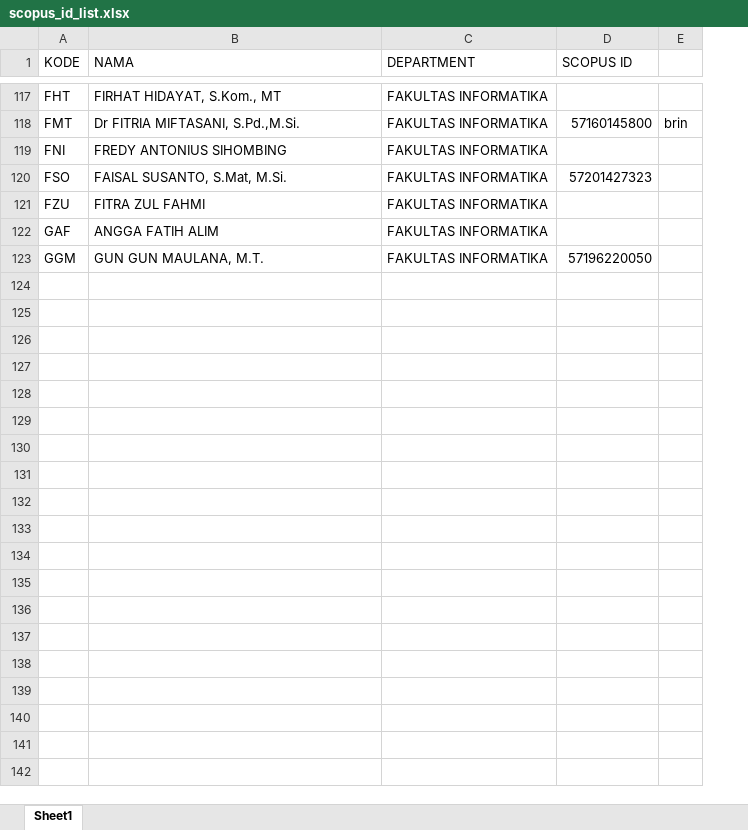
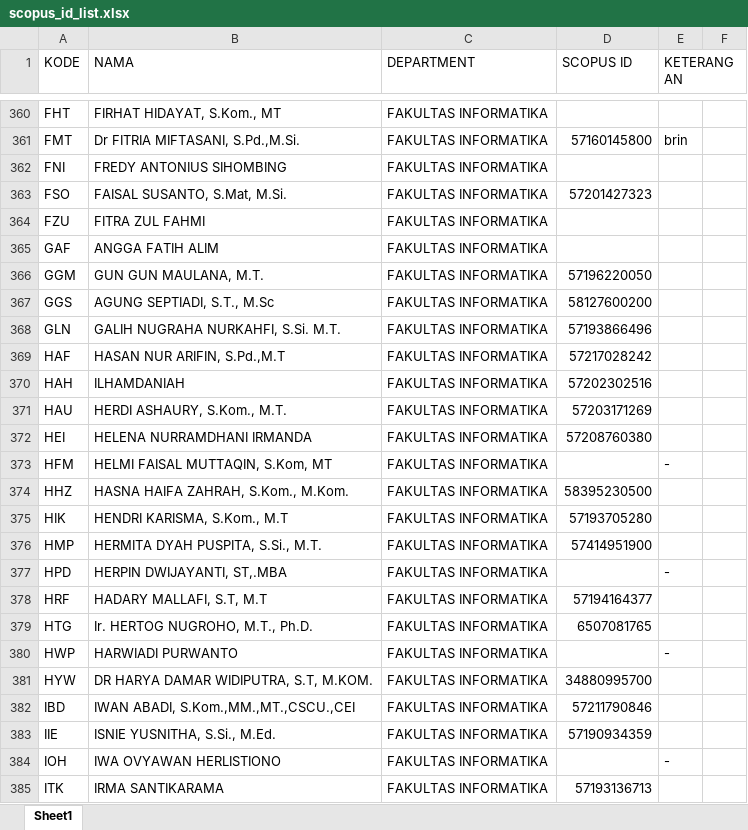
Before and after one commit to divaasanjaya/journal-crawling-backend, an Excel workbook: crawlers/scopus_api/scopus_id_list.xlsx, sheet Sheet1, drawn as a sheet; only a part is shown, gaps mark what is left out; values as stored, in another font and other column widths than the file's, no cell formats; charts and pictures not drawn; removed rows and columns are numbered as before the commit, all else as after; the diff covers the shown part only; the diff names each change by its address in the sheet, - before the commit and + after, or states it on an @@ line.

```diff
--- a/crawlers/scopus_api/scopus_id_list.xlsx (sheet Sheet1)
+++ b/crawlers/scopus_api/scopus_id_list.xlsx (sheet Sheet1)
-column E, row 118: brin
+column E (KETERANGAN), row 361: brin
+column F, empty
+row 367: GGS | AGUNG SEPTIADI, S.T., M.Sc | FAKULTAS INFORMATIKA | 58127600200
+row 368: GLN | GALIH NUGRAHA NURKAHFI, S.Si. M.T. | FAKULTAS INFORMATIKA | 57193866496
+row 369: HAF | HASAN NUR ARIFIN, S.Pd.,M.T | FAKULTAS INFORMATIKA | 57217028242
+row 370: HAH | ILHAMDANIAH | FAKULTAS INFORMATIKA | 57202302516
+row 371: HAU | HERDI ASHAURY, S.Kom., M.T. | FAKULTAS INFORMATIKA | 57203171269
+row 372: HEI | HELENA NURRAMDHANI IRMANDA | FAKULTAS INFORMATIKA | 57208760380
+row 373: HFM | HELMI FAISAL MUTTAQIN, S.Kom, MT | FAKULTAS INFORMATIKA |  | -
+row 374: HHZ | HASNA HAIFA ZAHRAH, S.Kom., M.Kom. | FAKULTAS INFORMATIKA | 58395230500
+row 375: HIK | HENDRI KARISMA, S.Kom., M.T | FAKULTAS INFORMATIKA | 57193705280
+row 376: HMP | HERMITA DYAH PUSPITA, S.Si., M.T. | FAKULTAS INFORMATIKA | 57414951900
+row 377: HPD | HERPIN DWIJAYANTI, ST,.MBA | FAKULTAS INFORMATIKA |  | -
+row 378: HRF | HADARY MALLAFI, S.T, M.T | FAKULTAS INFORMATIKA | 57194164377
+row 379: HTG | Ir. HERTOG NUGROHO, M.T., Ph.D. | FAKULTAS INFORMATIKA | 6507081765
+row 380: HWP | HARWIADI PURWANTO | FAKULTAS INFORMATIKA |  | -
+row 381: HYW | DR HARYA DAMAR WIDIPUTRA, S.T, M.KOM. | FAKULTAS INFORMATIKA | 34880995700
+row 382: IBD | IWAN ABADI, S.Kom.,MM.,MT.,CSCU.,CEI | FAKULTAS INFORMATIKA | 57211790846
+row 383: IIE | ISNIE YUSNITHA, S.Si., M.Ed. | FAKULTAS INFORMATIKA | 57190934359
+row 384: IOH | IWA OVYAWAN HERLISTIONO | FAKULTAS INFORMATIKA |  | -
+row 385: ITK | IRMA SANTIKARAMA | FAKULTAS INFORMATIKA | 57193136713
```
Also changed, not shown: 344 added rows elsewhere in this sheet, cell formats, charts or pictures.
